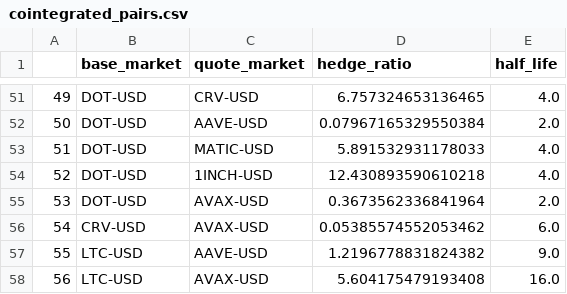
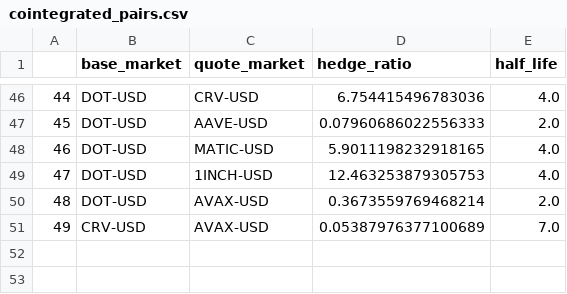
Before and after one commit to HeikoGRF/bliblablub, a CSV file: program/cointegrated_pairs.csv, drawn as a sheet; only a part is shown, gaps mark what is left out; removed rows and columns are numbered as before the commit, all else as after; the diff covers the shown part only; the diff names each change by its address in the sheet, - before the commit and + after, or states it on an @@ line.

```diff
--- a/program/cointegrated_pairs.csv
+++ b/program/cointegrated_pairs.csv
@@ column A renumbered between rows 2 and 51 @@
-D46 (hedge_ratio): 6.757324653136465
+D46 (hedge_ratio): 6.754415496783036
-D47 (hedge_ratio): 0.07967165329550384
+D47 (hedge_ratio): 0.07960686022556333
-D48 (hedge_ratio): 5.891532931178033
+D48 (hedge_ratio): 5.9011198232918165
-D49 (hedge_ratio): 12.430893590610218
+D49 (hedge_ratio): 12.463253879305753
-D50 (hedge_ratio): 0.3673562336841964
+D50 (hedge_ratio): 0.3673559769468214
-D51 (hedge_ratio): 0.05385574552053462
+D51 (hedge_ratio): 0.05387976377100689
-E51 (half_life): 6.0
+E51 (half_life): 7.0
-row 57: 55 | LTC-USD | AAVE-USD | 1.2196778831824382 | 9.0
-row 58: 56 | LTC-USD | AVAX-USD | 5.604175479193408 | 16.0
```
Also changed, not shown: 5 added rows, 10 removed rows and 52 edited cells elsewhere in this file, 1 other file.
